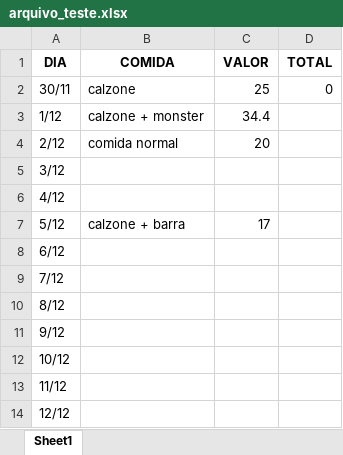
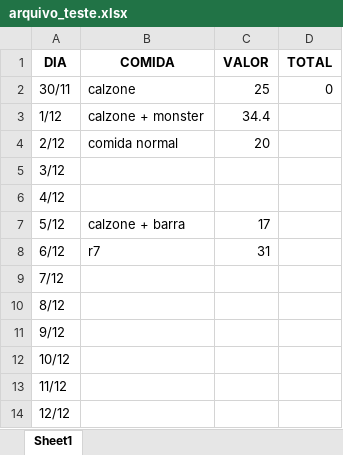
Before and after one commit to Sancheslipe/Curso_Robotic_Process_Automation_RPA_Crie_Robos_com_Python_e_robos_criados, an Excel workbook: atividade_12_calculo_almoço/arquivo_teste.xlsx, sheet Sheet1, drawn as a sheet; only a part is shown; values as stored, in another font and other column widths than the file's, no borders; the diff names each change by its address in the sheet, - before the commit and + after, or states it on an @@ line.

Commit message:
2022-12-06 18:00:10.005273
teste

```diff
--- a/atividade_12_calculo_almoço/arquivo_teste.xlsx (sheet Sheet1)
+++ b/atividade_12_calculo_almoço/arquivo_teste.xlsx (sheet Sheet1)
-B8 (COMIDA): (empty)
+B8 (COMIDA): r7
-C8 (VALOR): (empty)
+C8 (VALOR): 31
```
Also changed, not shown: 11 other files.
